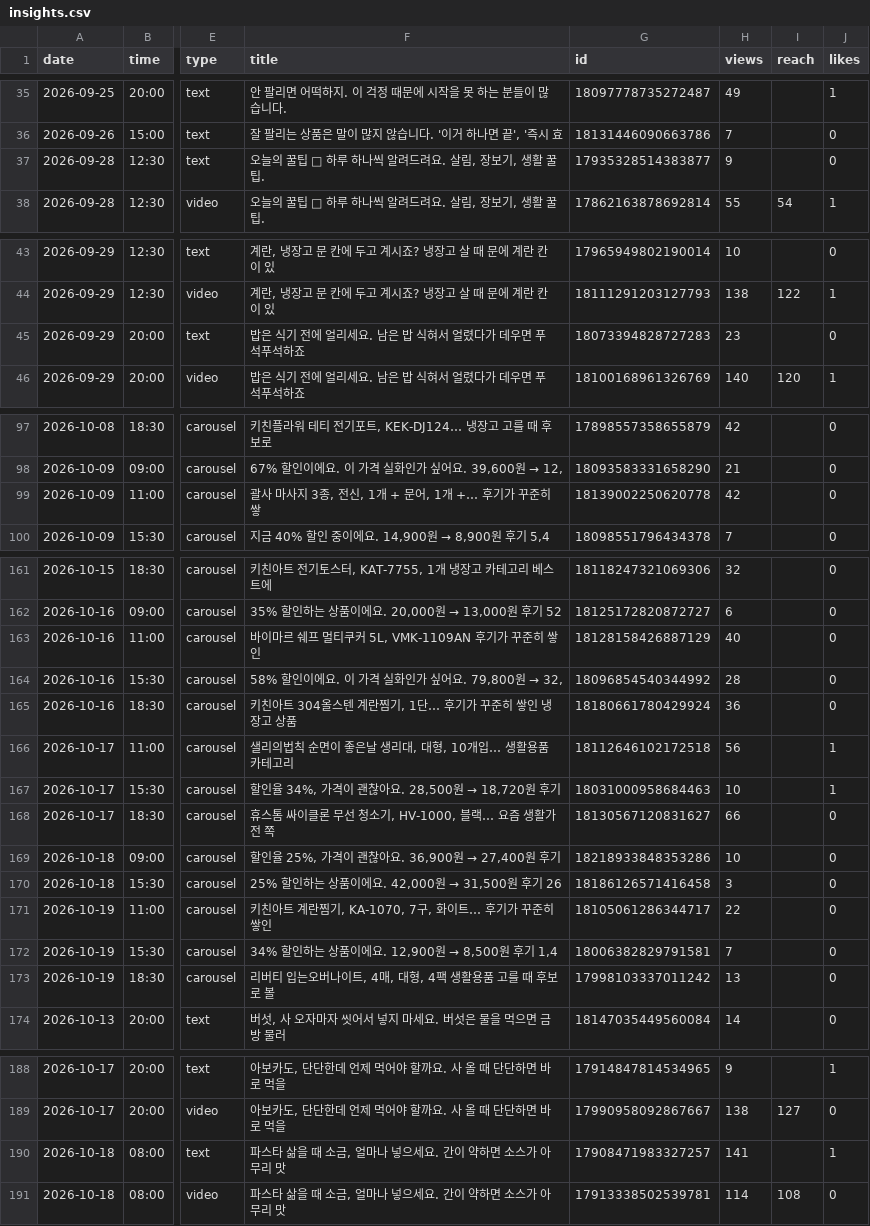
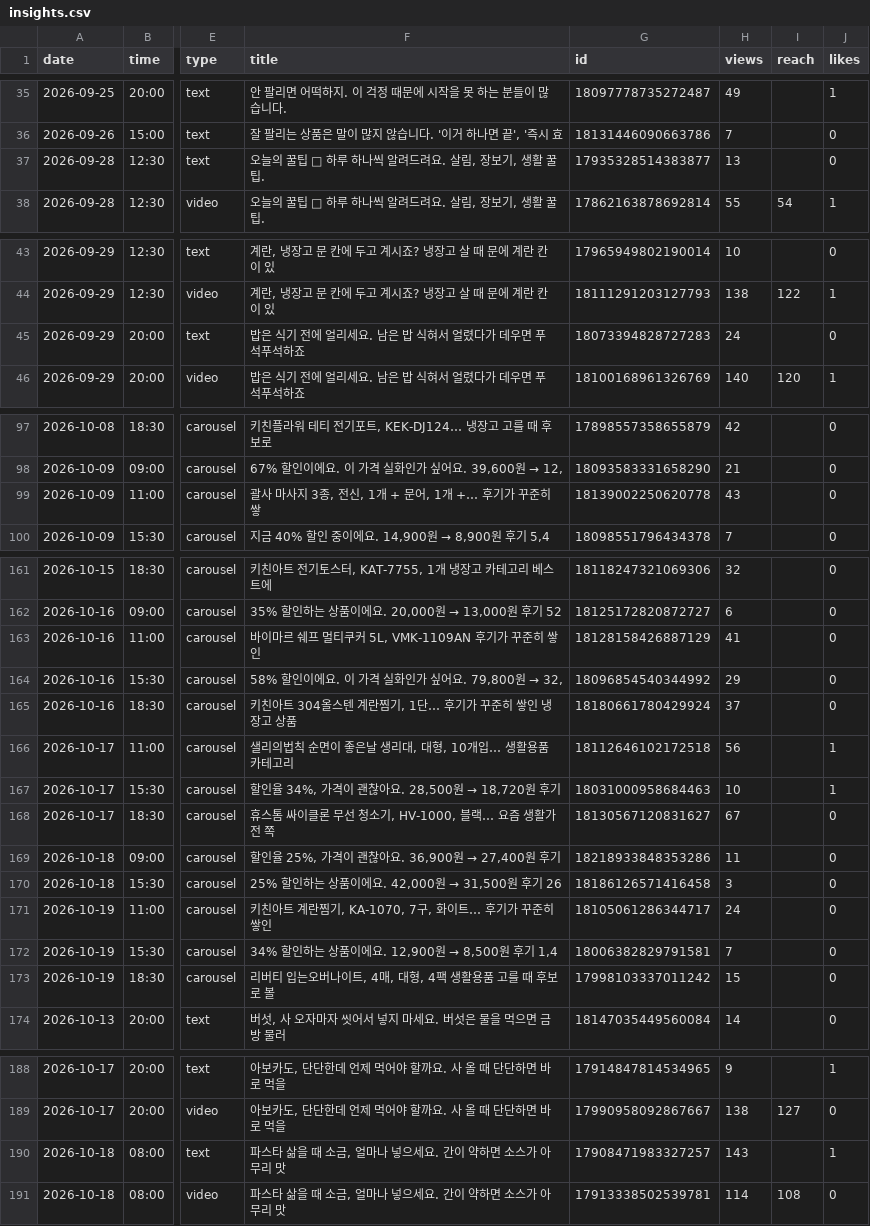
Before and after one commit to wonbi/insta-threads-auto, a CSV file: insights.csv, drawn as a sheet; only a part is shown, gaps mark what is left out; the diff covers the shown part only; the diff names each change by its address in the sheet, - before the commit and + after, or states it on an @@ line.

```diff
--- a/insights.csv
+++ b/insights.csv
-H37 (views): 9
+H37 (views): 13
-H45 (views): 23
+H45 (views): 24
-H99 (views): 42
+H99 (views): 43
-H163 (views): 40
+H163 (views): 41
-H164 (views): 28
+H164 (views): 29
-H165 (views): 36
+H165 (views): 37
-H168 (views): 66
+H168 (views): 67
-H169 (views): 10
+H169 (views): 11
-H171 (views): 22
+H171 (views): 24
-H173 (views): 13
+H173 (views): 15
-H190 (views): 141
+H190 (views): 143
```
Also changed, not shown: 8 added rows and 8 edited cells elsewhere in this file.
